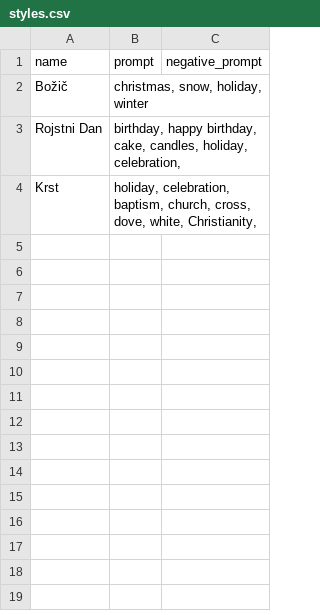
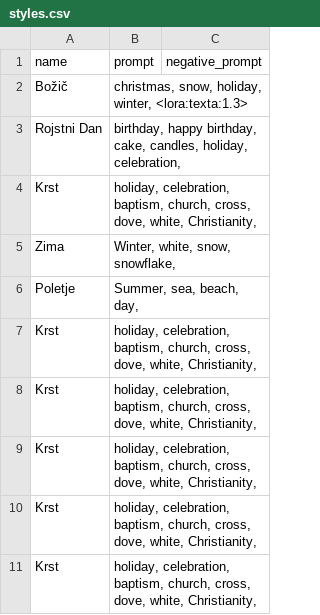
Before and after one commit to xonariah/AI-Voscilnica, a CSV file: sd_1.6/styles.csv, drawn as a sheet.

Commit message:
pravilna navigacija, removed extra networks, removed empty spaces, fixed prompts, fixed V2T, and more..

```diff
--- a/sd_1.6/styles.csv
+++ b/sd_1.6/styles.csv
@@ -1,4 +1,11 @@
 name,prompt,negative_prompt
-Božič,"christmas, snow, holiday, winter",""
+Božič,"christmas, snow, holiday, winter, <lora:texta:1.3>",""
 Rojstni Dan,"birthday, happy birthday, cake, candles, holiday, celebration,",""
+Krst,"holiday, celebration, baptism, church, cross, dove, white, Christianity, ",""
+Zima,"Winter, white, snow, snowflake, ",""
+Poletje,"Summer, sea, beach, day, ",""
+Krst,"holiday, celebration, baptism, church, cross, dove, white, Christianity, ",""
+Krst,"holiday, celebration, baptism, church, cross, dove, white, Christianity, ",""
+Krst,"holiday, celebration, baptism, church, cross, dove, white, Christianity, ",""
+Krst,"holiday, celebration, baptism, church, cross, dove, white, Christianity, ",""
 Krst,"holiday, celebration, baptism, church, cross, dove, white, Christianity, ",""
```
Also changed, not shown: 16 other files.
